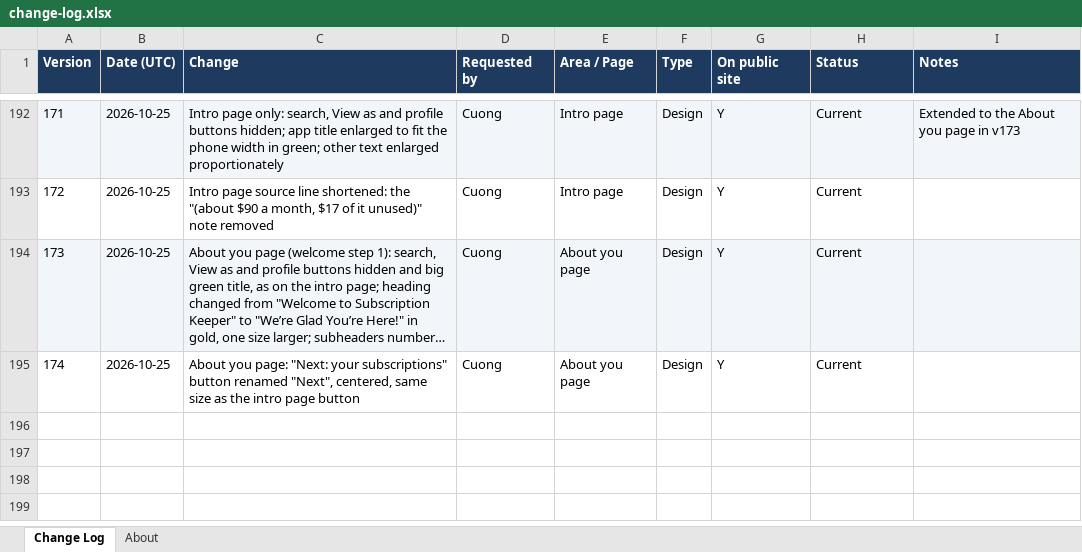
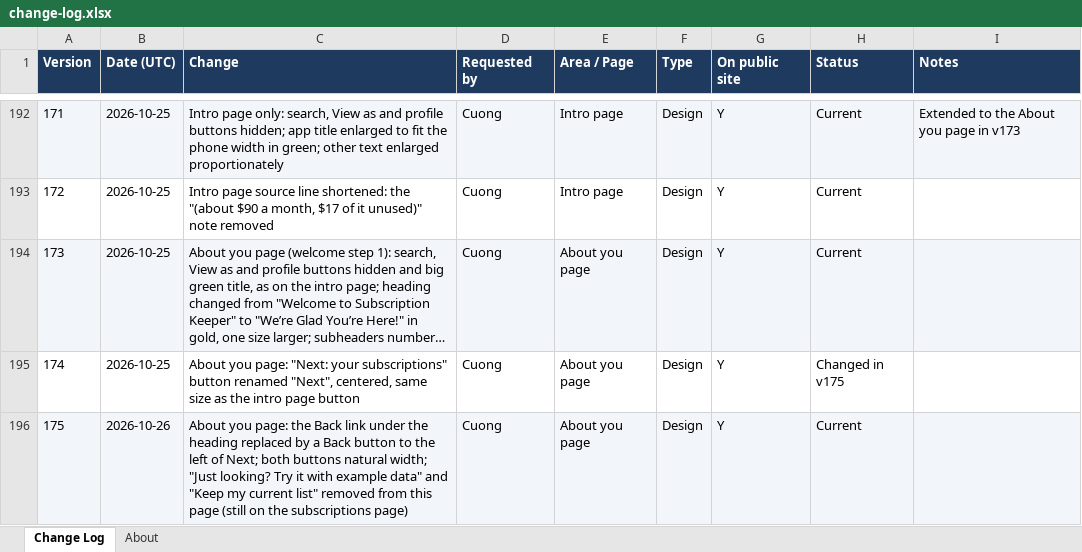
Before and after one commit to cquach1004/Subscription-keeper, an Excel workbook: changelog/change-log.xlsx, sheet Change Log, drawn as a sheet; only a part is shown, gaps mark what is left out; long unchanged cells end in …; values as stored, in another font and other column widths than the file's, no borders; the diff names each change by its address in the sheet, - before the commit and + after, or states it on an @@ line.

```diff
--- a/changelog/change-log.xlsx (sheet Change Log)
+++ b/changelog/change-log.xlsx (sheet Change Log)
-H195 (Status): Current
+H195 (Status): Changed in v175
+row 196: 175 | 2026-10-26 | About you page: the Back link under the heading replaced by a Back button to the left of Next; both buttons natural width; "Just looking? Try it with example data" and "Keep my current list" removed from this page (still on the subscriptions page) | Cuong | About you page | Design | Y | Current
```
Also changed, not shown: 4 other files.
